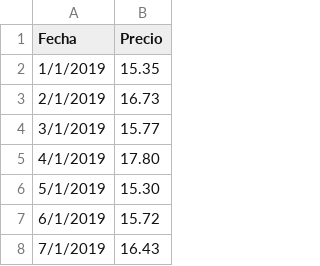
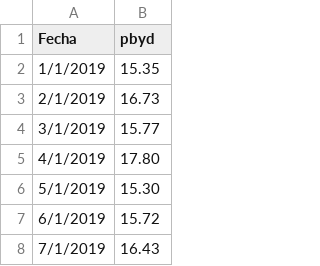
Before and after one commit to Burning-21/Archivos, a CSV file: Datos históricos de BYD Co Ltd-H (BYDDF).csv, drawn as a sheet; only a part is shown.

Commit message:
Update Datos históricos de BYD Co Ltd-H (BYDDF).csv

```diff
--- a/Datos históricos de BYD Co Ltd-H (BYDDF).csv
+++ b/Datos históricos de BYD Co Ltd-H (BYDDF).csv
@@ -1,2 +1,2 @@
-Fecha,Precio
+Fecha, pbyd
 1/1/2019,15.35
```
